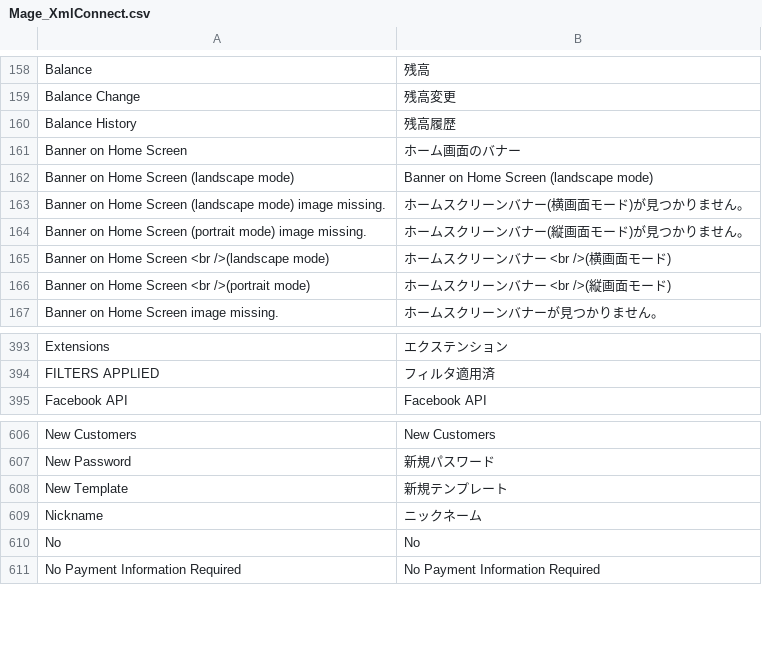
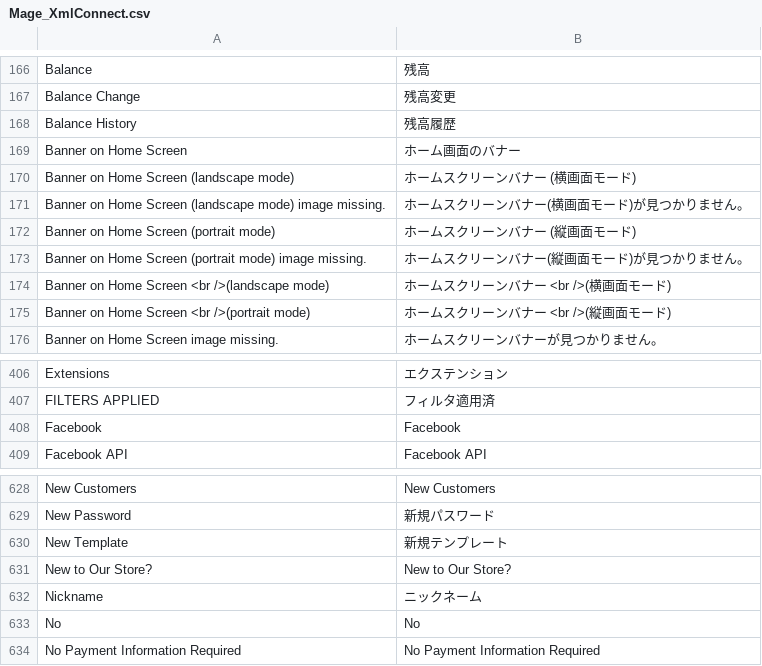
Before and after one commit to HirokazuNishi/Magento-Japanese-Translation, a CSV file: app/locale/ja_JP/Mage_XmlConnect.csv, drawn as a sheet; only a part is shown, gaps mark what is left out; the diff covers the shown part only.

```diff
--- a/app/locale/ja_JP/Mage_XmlConnect.csv
+++ b/app/locale/ja_JP/Mage_XmlConnect.csv
@@ -161,4 +169,5 @@
 "Banner on Home Screen","ホーム画面のバナー"
-"Banner on Home Screen (landscape mode)","Banner on Home Screen (landscape mode)"
+"Banner on Home Screen (landscape mode)","ホームスクリーンバナー (横画面モード)"
 "Banner on Home Screen (landscape mode) image missing.","ホームスクリーンバナー(横画面モード)が見つかりません。"
+"Banner on Home Screen (portrait mode)","ホームスクリーンバナー (縦画面モード)"
 "Banner on Home Screen (portrait mode) image missing.","ホームスクリーンバナー(縦画面モード)が見つかりません。"
@@ -394,2 +407,3 @@
 "FILTERS APPLIED","フィルタ適用済"
+"Facebook","Facebook"
 "Facebook API","Facebook API"
@@ -608,2 +630,3 @@
 "New Template","新規テンプレート"
+"New to Our Store?","New to Our Store?"
 "Nickname","ニックネーム"
```
Also changed, not shown: 23 added rows, 1 removed row and 1 moved row elsewhere in this file.
